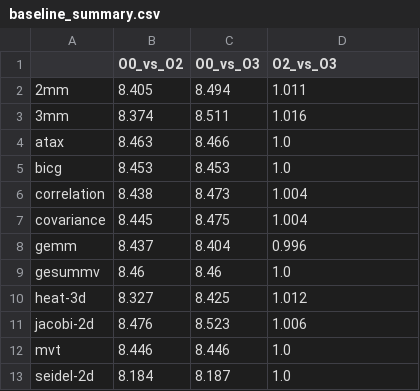
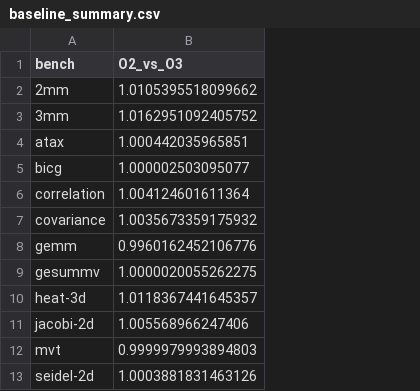
Before and after one commit to RisuKumari11/llvm-autotuner, a CSV file: results/baseline_summary.csv, drawn as a sheet; removed rows and columns are numbered as before the commit, all else as after; the diff names each change by its address in the sheet, - before the commit and + after, or states it on an @@ line.

Commit message:
fix: O2 codegen for tuned binaries, hillclimb eval logging, ablation metric direction; regenerate all results

```diff
--- a/results/baseline_summary.csv
+++ b/results/baseline_summary.csv
-column B (O0_vs_O2), rows 2-13: 8.405 | 8.374 | 8.463 | 8.453 | 8.438 | 8.445 | 8.437 | 8.46 | 8.327 | 8.476 | 8.446 | 8.184
-column C (O0_vs_O3), rows 2-13: 8.494 | 8.511 | 8.466 | 8.453 | 8.473 | 8.475 | 8.404 | 8.46 | 8.425 | 8.523 | 8.446 | 8.187
-A1: (empty)
+A1: bench
-B2 (O2_vs_O3): 1.011
+B2 (O2_vs_O3): 1.0105395518099662
-B3 (O2_vs_O3): 1.016
+B3 (O2_vs_O3): 1.0162951092405752
-B4 (O2_vs_O3): 1.0
+B4 (O2_vs_O3): 1.000442035965851
-B5 (O2_vs_O3): 1.0
+B5 (O2_vs_O3): 1.000002503095077
-B6 (O2_vs_O3): 1.004
+B6 (O2_vs_O3): 1.004124601611364
-B7 (O2_vs_O3): 1.004
+B7 (O2_vs_O3): 1.0035673359175932
-B8 (O2_vs_O3): 0.996
+B8 (O2_vs_O3): 0.9960162452106776
-B9 (O2_vs_O3): 1.0
+B9 (O2_vs_O3): 1.0000020055262275
-B10 (O2_vs_O3): 1.012
+B10 (O2_vs_O3): 1.0118367441645357
-B11 (O2_vs_O3): 1.006
+B11 (O2_vs_O3): 1.005568966247406
-B12 (O2_vs_O3): 1.0
+B12 (O2_vs_O3): 0.9999979993894803
-B13 (O2_vs_O3): 1.0
+B13 (O2_vs_O3): 1.0003881831463126
```
Also changed, not shown: 22 other files.
